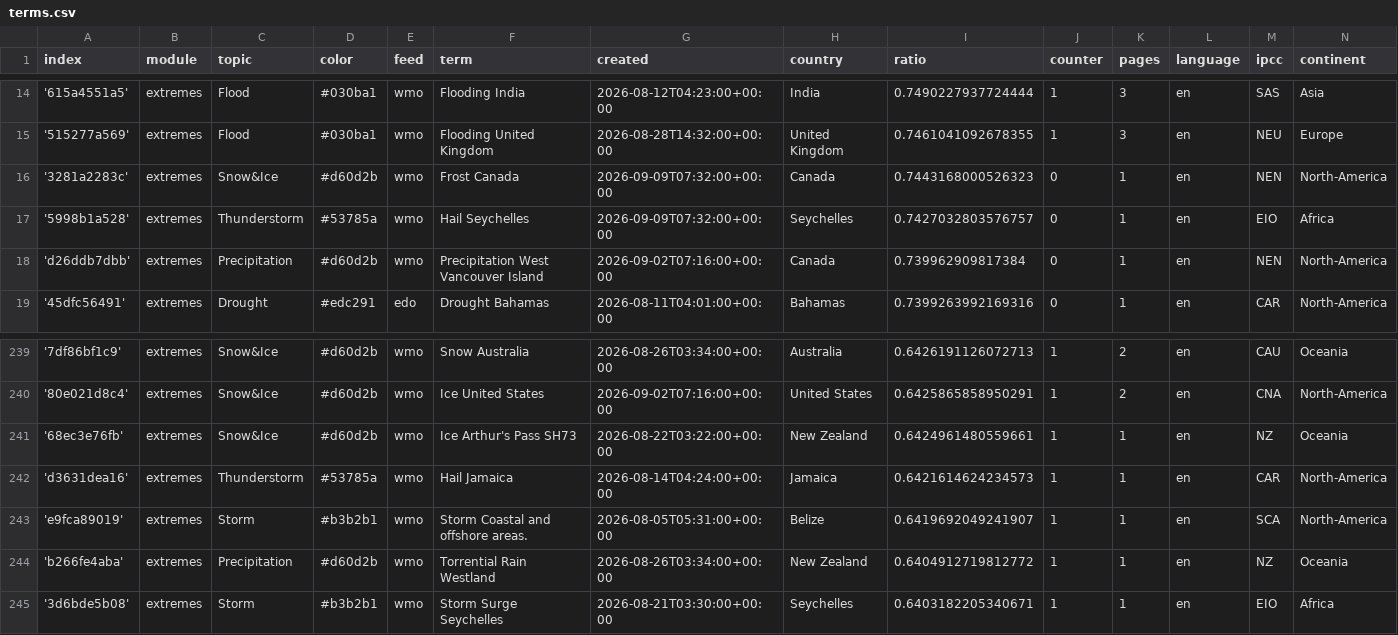
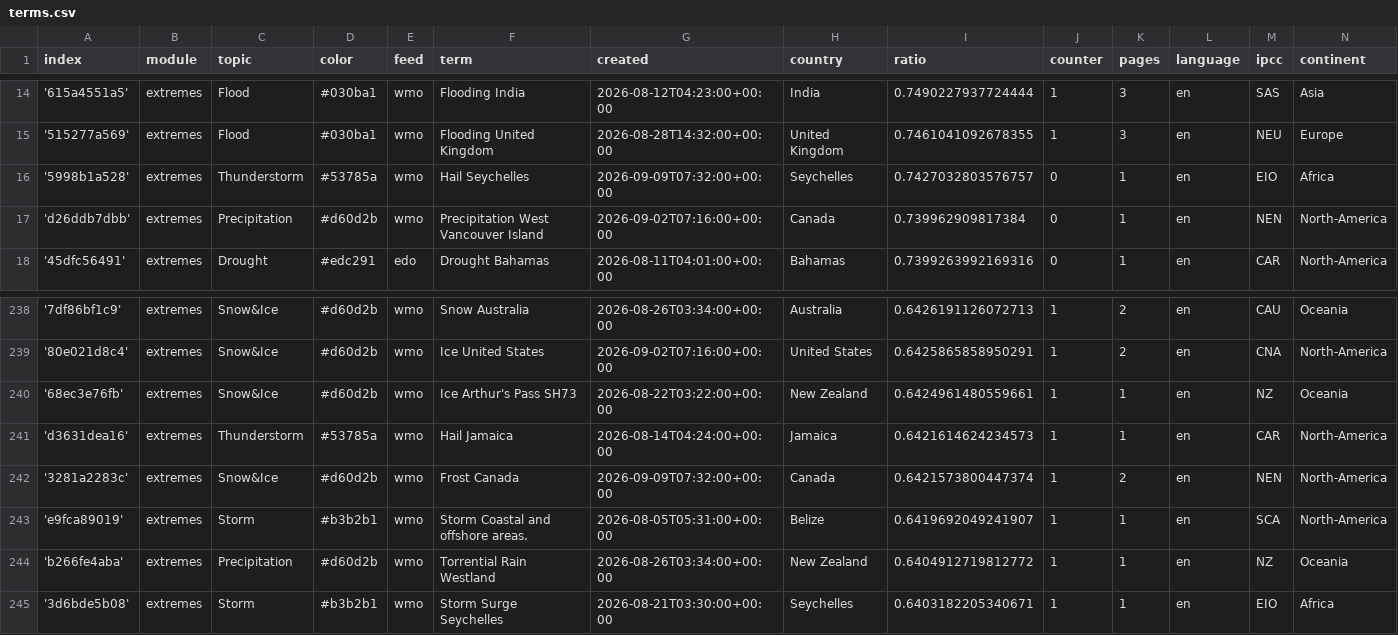
Before and after one commit to picawe-news/englishExtremes, a CSV file: terms.csv, drawn as a sheet; only a part is shown, gaps mark what is left out; removed rows and columns are numbered as before the commit, all else as after; the diff names each change by its address in the sheet, - before the commit and + after, or states it on an @@ line.

Commit message:
Commit from GitHub Actions (harvest:0.0)

```diff
--- a/terms.csv
+++ b/terms.csv
-row 16: '3281a2283c' | extremes | Snow&Ice | #d60d2b | wmo | Frost Canada | 2026-09-09T07:32:00+00:00 | Canada | 0.7443168000526323 | 0 | 1 | en | NEN | North-America
+row 242: '3281a2283c' | extremes | Snow&Ice | #d60d2b | wmo | Frost Canada | 2026-09-09T07:32:00+00:00 | Canada | 0.6421573800447374 | 1 | 2 | en | NEN | North-America
```
